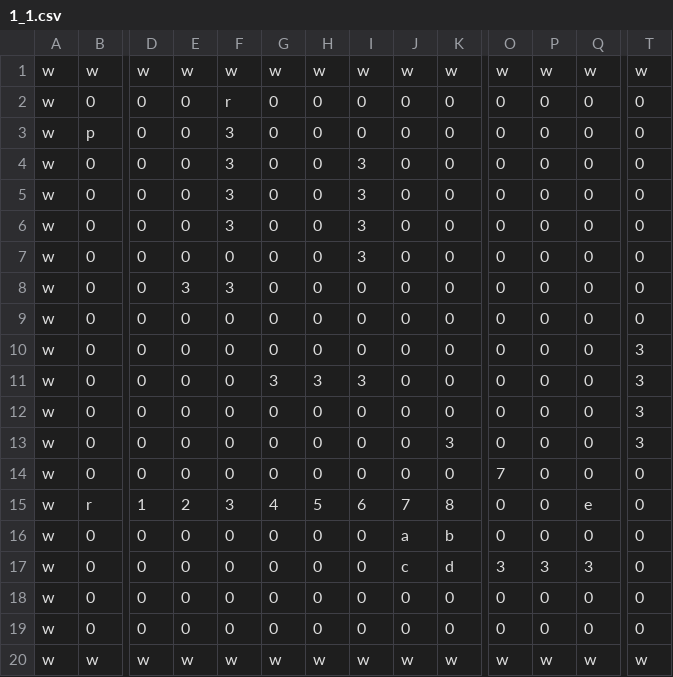
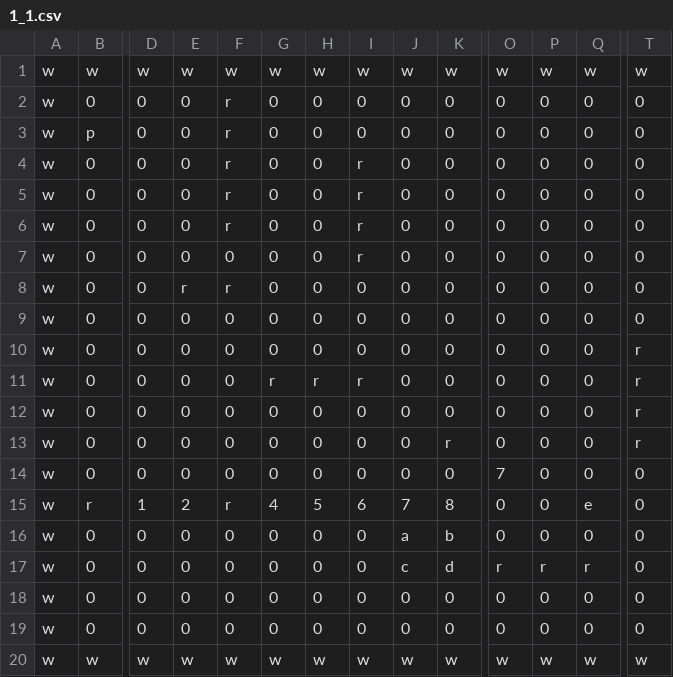
Before and after one commit to fhnw-sgi-ip12-23vt/ip12-23vt_go-robo, a CSV file: src/main/resources/files/level/1_1.csv, drawn as a sheet; only a part is shown, gaps mark what is left out; the diff names each change by its address in the sheet, - before the commit and + after, or states it on an @@ line.

```diff
--- a/src/main/resources/files/level/1_1.csv
+++ b/src/main/resources/files/level/1_1.csv
-F3:F6: 3
+F3:F6: r
-I4:I7: 3
+I4:I7: r
-E8: 3
+E8: r
-F8: 3
+F8: r
-T10:T13: 3
+T10:T13: r
-G11: 3
+G11: r
-H11: 3
+H11: r
-I11: 3
+I11: r
-K13: 3
+K13: r
-F15: 3
+F15: r
-O17: 3
+O17: r
-P17: 3
+P17: r
-Q17: 3
+Q17: r
```
Also changed, not shown: 8 other files.
